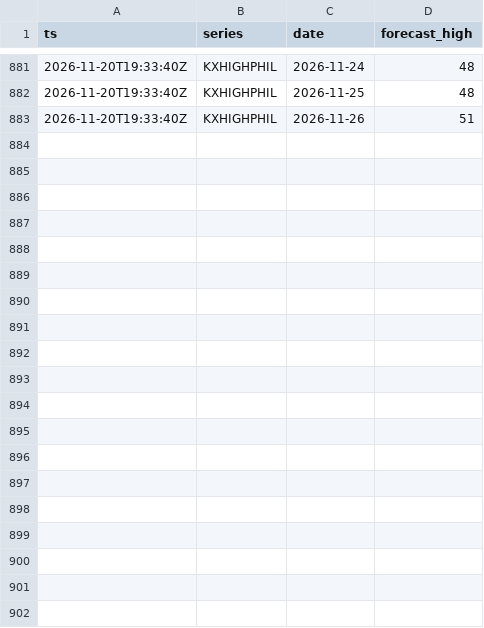
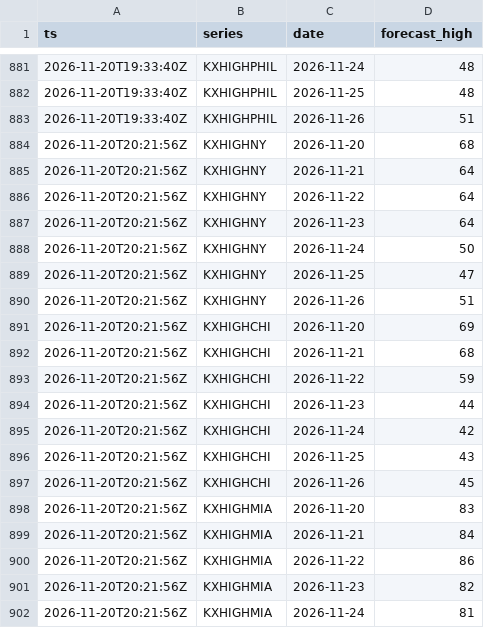
Before and after one commit to heathbernstein1203-afk/trading-lab-collector, a CSV file: data/weather/2026-11-20.csv, drawn as a sheet; only a part is shown, gaps mark what is left out; the diff covers the shown part only.

```diff
--- a/data/weather/2026-11-20.csv
+++ b/data/weather/2026-11-20.csv
@@ -883 +883,20 @@ ts,series,date,forecast_high
 2026-11-20T19:33:40Z,KXHIGHPHIL,2026-11-26,51
+2026-11-20T20:21:56Z,KXHIGHNY,2026-11-20,68
+2026-11-20T20:21:56Z,KXHIGHNY,2026-11-21,64
+2026-11-20T20:21:56Z,KXHIGHNY,2026-11-22,64
+2026-11-20T20:21:56Z,KXHIGHNY,2026-11-23,64
+2026-11-20T20:21:56Z,KXHIGHNY,2026-11-24,50
+2026-11-20T20:21:56Z,KXHIGHNY,2026-11-25,47
+2026-11-20T20:21:56Z,KXHIGHNY,2026-11-26,51
+2026-11-20T20:21:56Z,KXHIGHCHI,2026-11-20,69
+2026-11-20T20:21:56Z,KXHIGHCHI,2026-11-21,68
+2026-11-20T20:21:56Z,KXHIGHCHI,2026-11-22,59
+2026-11-20T20:21:56Z,KXHIGHCHI,2026-11-23,44
+2026-11-20T20:21:56Z,KXHIGHCHI,2026-11-24,42
+2026-11-20T20:21:56Z,KXHIGHCHI,2026-11-25,43
+2026-11-20T20:21:56Z,KXHIGHCHI,2026-11-26,45
+2026-11-20T20:21:56Z,KXHIGHMIA,2026-11-20,83
+2026-11-20T20:21:56Z,KXHIGHMIA,2026-11-21,84
+2026-11-20T20:21:56Z,KXHIGHMIA,2026-11-22,86
+2026-11-20T20:21:56Z,KXHIGHMIA,2026-11-23,82
+2026-11-20T20:21:56Z,KXHIGHMIA,2026-11-24,81
```
Also changed, not shown: 30 added rows elsewhere in this file, 12 other files.
